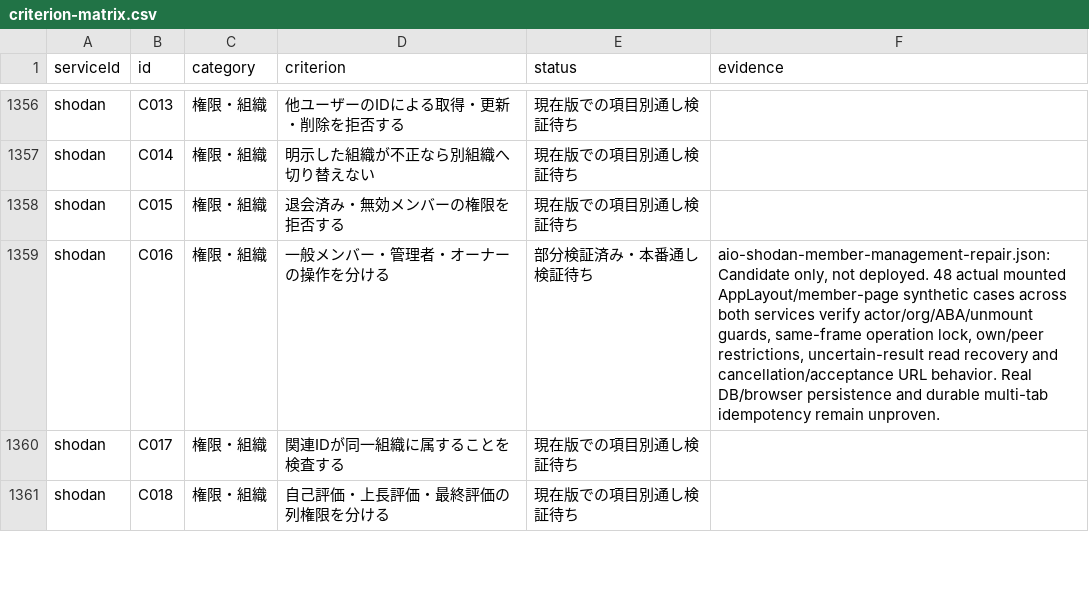
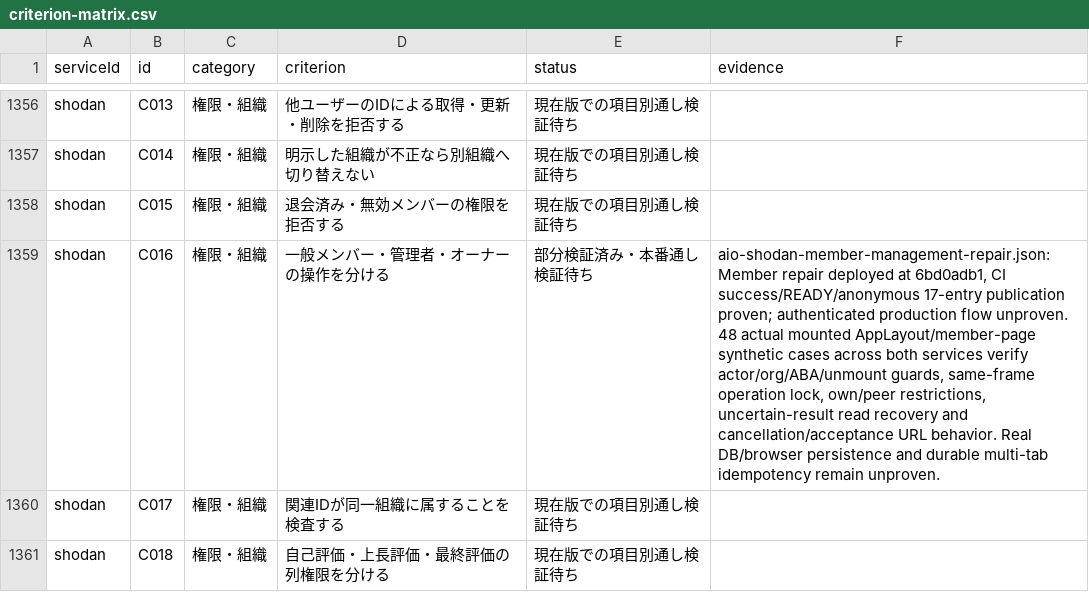
Before and after one commit to k-mitsumori-cmd/doya-ai, a CSV file: docs/audits/2026-10-06-all-services-recheck/criterion-matrix.csv, drawn as a sheet; only a part is shown, gaps mark what is left out; the diff covers the shown part only.

Commit message:
fix(shodan): scope preparation lifecycle and recover saved results

```diff
--- a/docs/audits/2026-10-06-all-services-recheck/criterion-matrix.csv
+++ b/docs/audits/2026-10-06-all-services-recheck/criterion-matrix.csv
@@ -1358,3 +1358,3 @@ shodan,C014,権限・組織,明示した組織が不正なら別組織へ切り
 shodan,C015,権限・組織,退会済み・無効メンバーの権限を拒否する,現在版での項目別通し検証待ち,
-shodan,C016,権限・組織,一般メンバー・管理者・オーナーの操作を分ける,部分検証済み・本番通し検証待ち," aio-shodan-member-management-repair.json: Candidate only, not deployed. 48 actual mounted AppLayout/member-page synthetic cases across both services verify actor/org/ABA/unmount guards, same-frame operation lock, own/peer restrictions, uncertain-result read recovery and cancellation/acceptance URL behavior. Real DB/browser persistence and durable multi-tab idempotency remain unproven."
+shodan,C016,権限・組織,一般メンバー・管理者・オーナーの操作を分ける,部分検証済み・本番通し検証待ち," aio-shodan-member-management-repair.json: Member repair deployed at 6bd0adb1, CI success/READY/anonymous 17-entry publication proven; authenticated production flow unproven. 48 actual mounted AppLayout/member-page synthetic cases across both services verify actor/org/ABA/unmount guards, same-frame operation lock, own/peer restrictions, uncertain-result read recovery and cancellation/acceptance URL behavior. Real DB/browser persistence and durable multi-tab idempotency remain unproven."
 shodan,C017,権限・組織,関連IDが同一組織に属することを検査する,現在版での項目別通し検証待ち,
```
Also changed, not shown: 8 edited cells elsewhere in this file, 26 other files.
